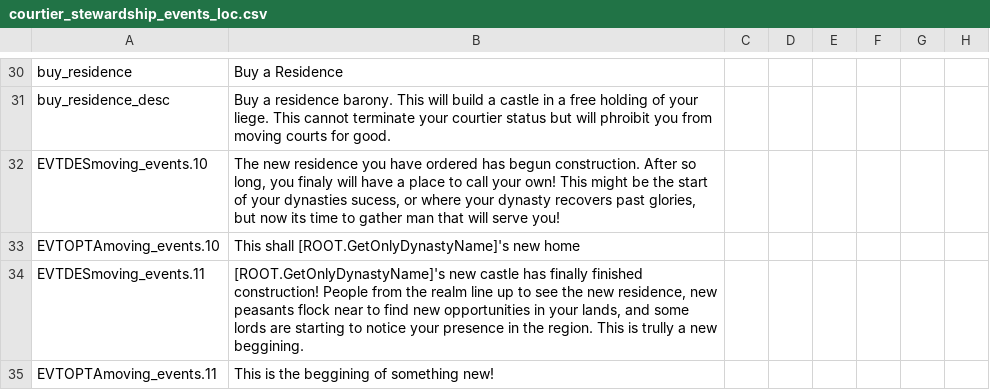
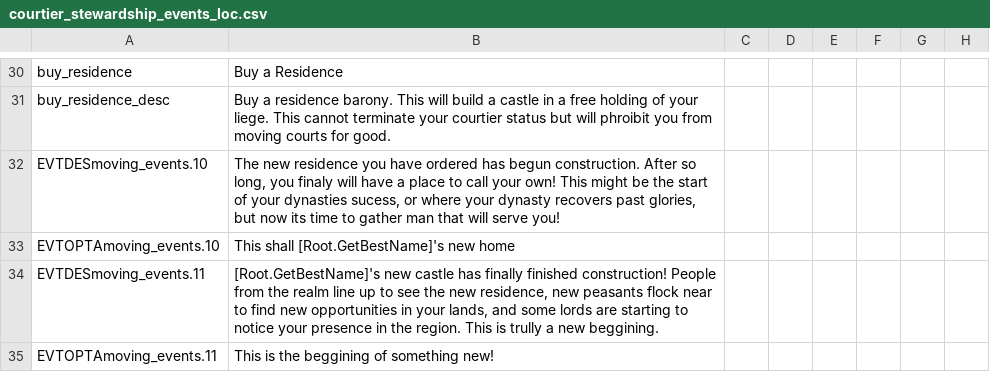
Before and after one commit to Countern/cipher-courtier-expansion-maintenance, a CSV file: localisation/courtier_stewardship_events_loc.csv, drawn as a sheet; only a part is shown, gaps mark what is left out; the diff names each change by its address in the sheet, - before the commit and + after, or states it on an @@ line.

Commit message:
Very small localisation fix * Renamed mentions of "ROOT" to "Root" in localisation files * Switched [GetOnlyDynastyName] localisation character command with [GetBestName]

```diff
--- a/localisation/courtier_stewardship_events_loc.csv
+++ b/localisation/courtier_stewardship_events_loc.csv
-B33: This shall [ROOT.GetOnlyDynastyName]'s new home
+B33: This shall [Root.GetBestName]'s new home
-B34: [ROOT.GetOnlyDynastyName]'s new castle…
+B34: [Root.GetBestName]'s new castle…
```
Also changed, not shown: localisation/ciphers_courtier_loc.csv, localisation/lalad_loc.csv, 1 other file.
